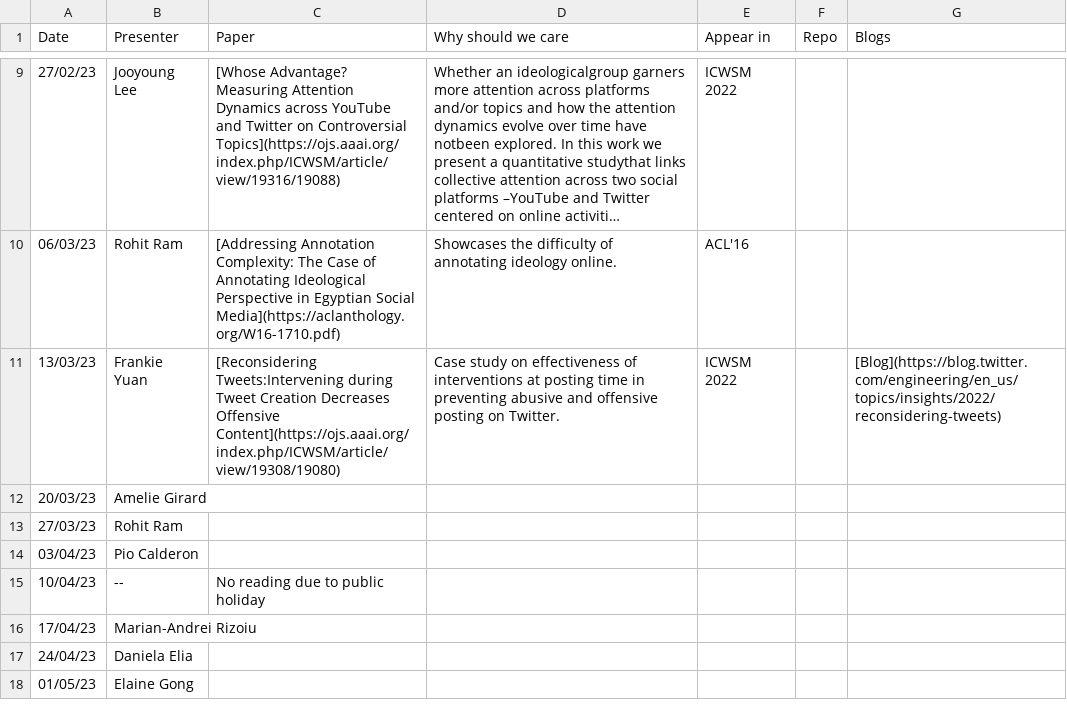
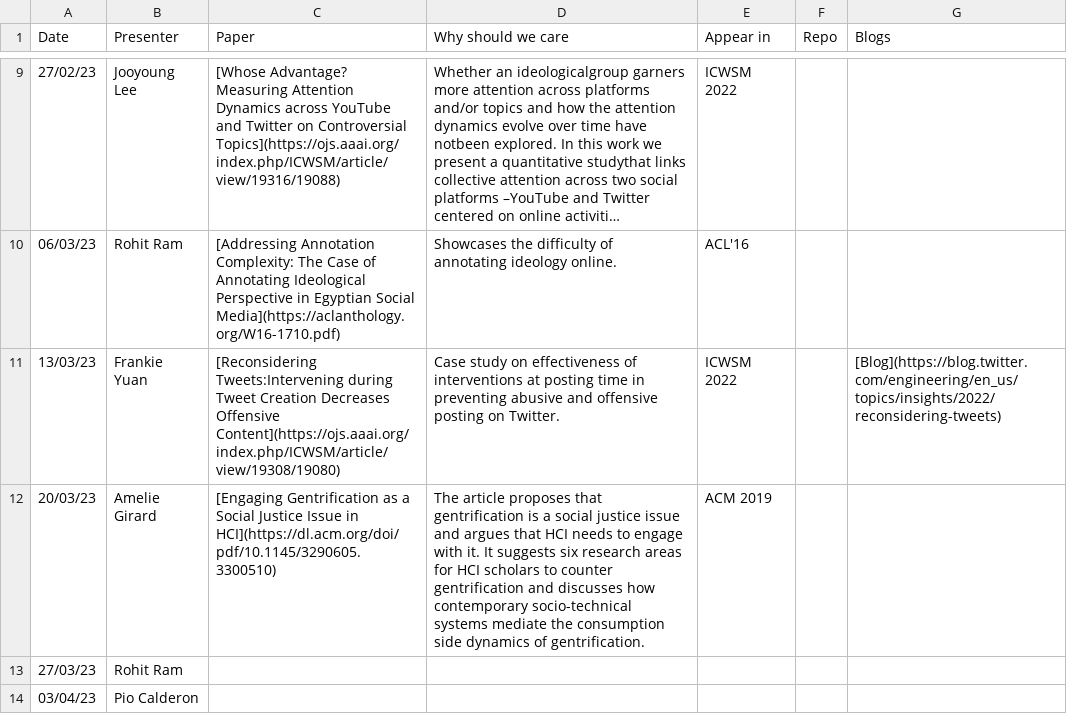
Before and after one commit to danielaelia/behavioral-ds.github.io, a CSV file: reading/reading_group_schedule.csv, drawn as a sheet; only a part is shown, gaps mark what is left out; the shorter side is filled out with more unchanged rows; long unchanged cells end in ….

```diff
--- a/reading/reading_group_schedule.csv
+++ b/reading/reading_group_schedule.csv
@@ -11,3 +11,3 @@ Date,Presenter,Paper,Why should we care,Appear in,Repo,Blogs
 13/03/23,Frankie Yuan,[Reconsidering Tweets:Intervening during Tweet Creation Decreases Offensive Content](https://ojs.aaai.org/index.php/ICWSM/article/view/19308/19080), Case study on effectiveness of interventions at posting time in preventing abusive and offensive posting on Twitter.,ICWSM 2022,,[Blog](https://blog.twitter.com/engineering/en_us/topics/insights/2022/reconsidering-tweets)
-20/03/23,Amelie Girard,,,,,
+20/03/23,Amelie Girard,[Engaging Gentrification as a Social Justice Issue in HCI](https://dl.acm.org/doi/pdf/10.1145/3290605.3300510),The article proposes that gentrification is a social justice issue and argues that HCI needs to engage with it. It suggests six research areas for HCI scholars to counter gentrification and discusses how contemporary socio-technical systems mediate the consumption side dynamics of gentrification.,ACM 2019,,
 27/03/23,Rohit Ram,,,,,
```
Also changed, not shown: 2 other files.
